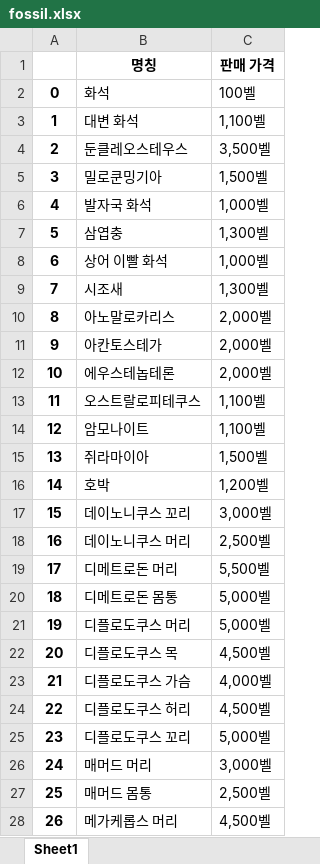
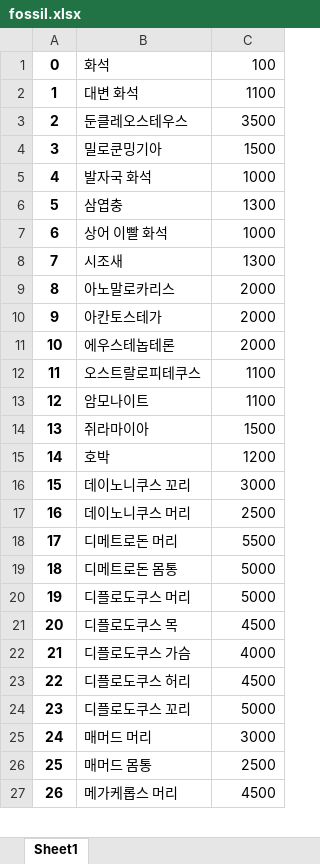
Before and after one commit to blueboy1593/AnimalCrossing, an Excel workbook: AnimalCrossing/Back/crawling/data/fossil.xlsx, sheet Sheet1, drawn as a sheet; only a part is shown; values as stored, in another font and other column widths than the file's, no borders; removed rows and columns are numbered as before the commit, all else as after; the diff covers the shown part only; the diff names each change by its address in the sheet, - before the commit and + after, or states it on an @@ line.

```diff
--- a/AnimalCrossing/Back/crawling/data/fossil.xlsx (sheet Sheet1)
+++ b/AnimalCrossing/Back/crawling/data/fossil.xlsx (sheet Sheet1)
-row 1:  | 명칭 | 판매 가격
-C1: 100벨
+C1: 100
-C2: 1,100벨
+C2: 1100
-C3: 3,500벨
+C3: 3500
-C4: 1,500벨
+C4: 1500
-C5: 1,000벨
+C5: 1000
-C6: 1,300벨
+C6: 1300
-C7: 1,000벨
+C7: 1000
-C8: 1,300벨
+C8: 1300
-C9:C11: 2,000벨
+C9:C11: 2000
-C12:C13: 1,100벨
+C12:C13: 1100
-C14: 1,500벨
+C14: 1500
-C15: 1,200벨
+C15: 1200
-C16: 3,000벨
+C16: 3000
-C17: 2,500벨
+C17: 2500
-C18: 5,500벨
+C18: 5500
-C19:C20: 5,000벨
+C19:C20: 5000
-C21: 4,500벨
+C21: 4500
-C22: 4,000벨
+C22: 4000
-C23: 4,500벨
+C23: 4500
-C24: 5,000벨
+C24: 5000
-C25: 3,000벨
+C25: 3000
-C26: 2,500벨
+C26: 2500
-C27: 4,500벨
+C27: 4500
```
Also changed, not shown: 46 edited cells elsewhere in this sheet, AnimalCrossing/Back/crawling/data/insect.xlsx, AnimalCrossing/Back/crawling/data/painting.xlsx, 5 other files.
